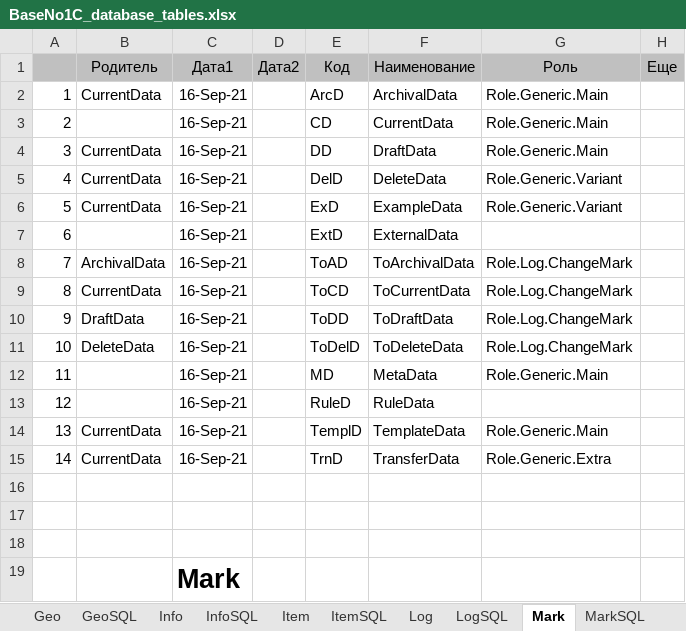
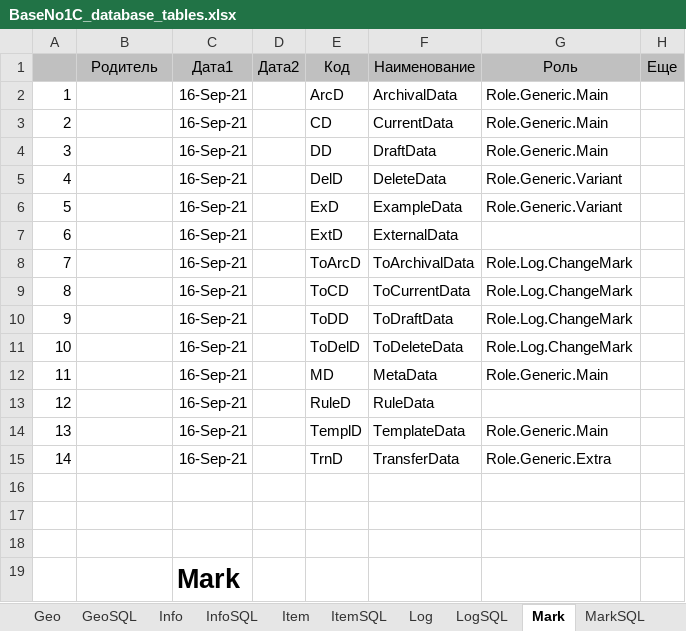
Before and after one commit to KursakovSA/AccBase, an Excel workbook: BaseNo1C_database_tables.xlsx, sheet Mark, drawn as a sheet; values as stored, in another font and other column widths than the file's, no borders; the diff names each change by its address in the sheet, - before the commit and + after, or states it on an @@ line.

```diff
--- a/BaseNo1C_database_tables.xlsx (sheet Mark)
+++ b/BaseNo1C_database_tables.xlsx (sheet Mark)
-B2: CurrentData
+B2: (empty)
-B4:B6: CurrentData
+B4:B6: (empty)
-B8: ArchivalData
+B8: (empty)
-E8: ToAD
+E8: ToArcD
-B9: CurrentData
+B9: (empty)
-B10: DraftData
+B10: (empty)
-B11: DeleteData
+B11: (empty)
-B14:B15: CurrentData
+B14:B15: (empty)
```
Also changed, not shown: sheet SliceSQL, sheet Slice, sheet MarkSQL, sheet Asset, sheet RoleSQL, sheet Role, 3 more sheets.
